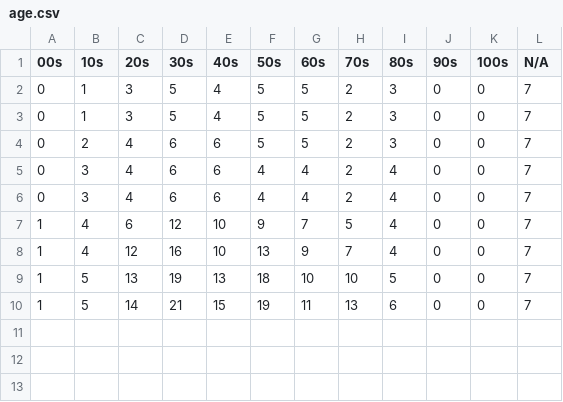
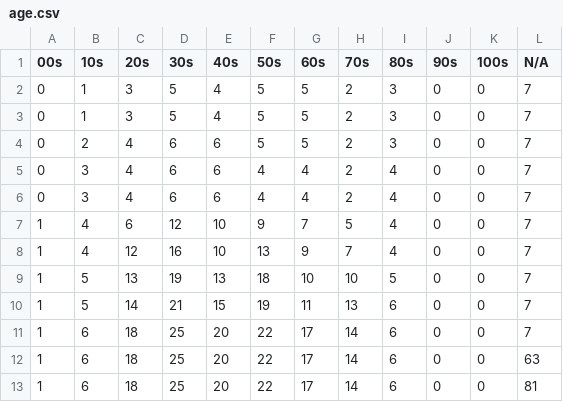
Before and after one commit to jonzingale/Ruby, a CSV file: covid19_nm/data/age.csv, drawn as a sheet; the diff names each change by its address in the sheet, - before the commit and + after, or states it on an @@ line.

```diff
--- a/covid19_nm/data/age.csv
+++ b/covid19_nm/data/age.csv
+row 11: 1 | 6 | 18 | 25 | 20 | 22 | 17 | 14 | 6 | 0 | 0 | 7
+row 12: 1 | 6 | 18 | 25 | 20 | 22 | 17 | 14 | 6 | 0 | 0 | 63
+row 13: 1 | 6 | 18 | 25 | 20 | 22 | 17 | 14 | 6 | 0 | 0 | 81
```
Also changed, not shown: covid19_nm/data/county.csv, covid19_nm/data/data.csv.
